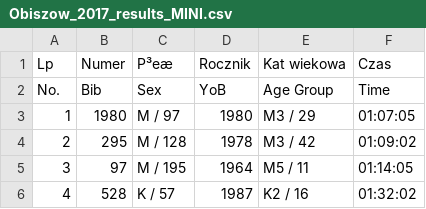
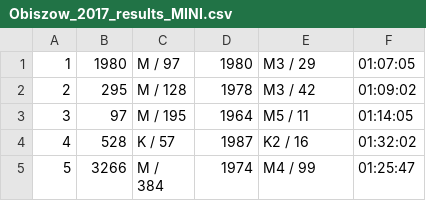
Before and after one commit to tomasz-szymanski/sport-tracker, a CSV file: src/main/resources/data/Obiszow_2017_results_MINI.csv, drawn as a sheet; only a part is shown; the shorter side is filled out with more unchanged rows; the diff names each change by its address in the sheet, - before the commit and + after, or states it on an @@ line.

Commit message:
importing results from csvfile - first draft

```diff
--- a/src/main/resources/data/Obiszow_2017_results_MINI.csv
+++ b/src/main/resources/data/Obiszow_2017_results_MINI.csv
-row 1: Lp | Numer | P³eæ | Rocznik | Kat wiekowa | Czas
-row 2: No. | Bib | Sex | YoB | Age Group | Time
```
Also changed, not shown: 12 other files.
